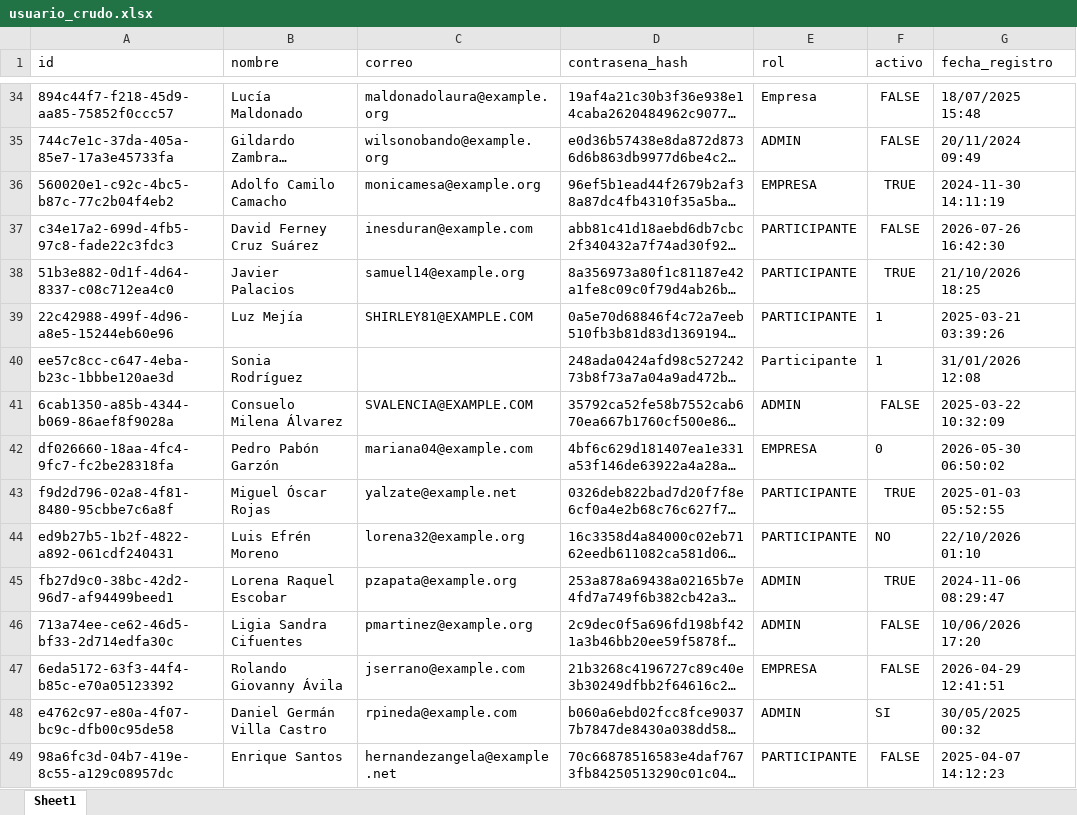
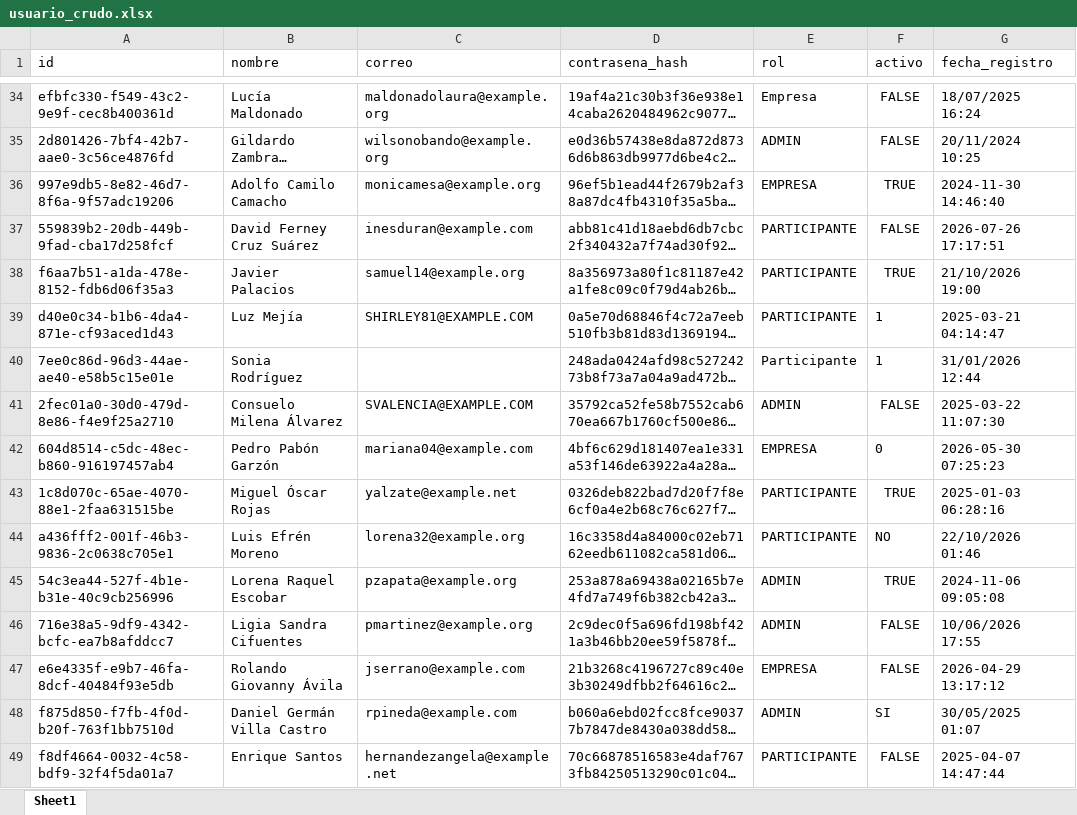
Before and after one commit to Abduz102/Integrador_nt_sabados20262-7, an Excel workbook: datos/crudos/usuario_crudo.xlsx, sheet Sheet1, drawn as a sheet; only a part is shown, gaps mark what is left out; long unchanged cells end in …; values as stored, in another font and other column widths than the file's, no borders; the diff covers the shown part only; the diff names each change by its address in the sheet, - before the commit and + after, or states it on an @@ line.

```diff
--- a/datos/crudos/usuario_crudo.xlsx (sheet Sheet1)
+++ b/datos/crudos/usuario_crudo.xlsx (sheet Sheet1)
-A34 (id): 894c44f7-f218-45d9-aa85-75852f0ccc57
+A34 (id): efbfc330-f549-43c2-9e9f-cec8b400361d
-G34 (fecha_registro): 18/07/2025 15:48
+G34 (fecha_registro): 18/07/2025 16:24
-A35 (id): 744c7e1c-37da-405a-85e7-17a3e45733fa
+A35 (id): 2d801426-7bf4-42b7-aae0-3c56ce4876fd
-G35 (fecha_registro): 20/11/2024 09:49
+G35 (fecha_registro): 20/11/2024 10:25
-A36 (id): 560020e1-c92c-4bc5-b87c-77c2b04f4eb2
+A36 (id): 997e9db5-8e82-46d7-8f6a-9f57adc19206
-G36 (fecha_registro): 2024-11-30 14:11:19
+G36 (fecha_registro): 2024-11-30 14:46:40
-A37 (id): c34e17a2-699d-4fb5-97c8-fade22c3fdc3
+A37 (id): 559839b2-20db-449b-9fad-cba17d258fcf
-G37 (fecha_registro): 2026-07-26 16:42:30
+G37 (fecha_registro): 2026-07-26 17:17:51
-A38 (id): 51b3e882-0d1f-4d64-8337-c08c712ea4c0
+A38 (id): f6aa7b51-a1da-478e-8152-fdb6d06f35a3
-G38 (fecha_registro): 21/10/2026 18:25
+G38 (fecha_registro): 21/10/2026 19:00
-A39 (id): 22c42988-499f-4d96-a8e5-15244eb60e96
+A39 (id): d40e0c34-b1b6-4da4-871e-cf93aced1d43
-G39 (fecha_registro): 2025-03-21 03:39:26
+G39 (fecha_registro): 2025-03-21 04:14:47
-A40 (id): ee57c8cc-c647-4eba-b23c-1bbbe120ae3d
+A40 (id): 7ee0c86d-96d3-44ae-ae40-e58b5c15e01e
-G40 (fecha_registro): 31/01/2026 12:08
+G40 (fecha_registro): 31/01/2026 12:44
-A41 (id): 6cab1350-a85b-4344-b069-86aef8f9028a
+A41 (id): 2fec01a0-30d0-479d-8e86-f4e9f25a2710
-G41 (fecha_registro): 2025-03-22 10:32:09
+G41 (fecha_registro): 2025-03-22 11:07:30
-A42 (id): df026660-18aa-4fc4-9fc7-fc2be28318fa
+A42 (id): 604d8514-c5dc-48ec-b860-916197457ab4
-G42 (fecha_registro): 2026-05-30 06:50:02
+G42 (fecha_registro): 2026-05-30 07:25:23
-A43 (id): f9d2d796-02a8-4f81-8480-95cbbe7c6a8f
+A43 (id): 1c8d070c-65ae-4070-88e1-2faa631515be
-G43 (fecha_registro): 2025-01-03 05:52:55
+G43 (fecha_registro): 2025-01-03 06:28:16
-A44 (id): ed9b27b5-1b2f-4822-a892-061cdf240431
+A44 (id): a436fff2-001f-46b3-9836-2c0638c705e1
-G44 (fecha_registro): 22/10/2026 01:10
+G44 (fecha_registro): 22/10/2026 01:46
-A45 (id): fb27d9c0-38bc-42d2-96d7-af94499beed1
+A45 (id): 54c3ea44-527f-4b1e-b31e-40c9cb256996
-G45 (fecha_registro): 2024-11-06 08:29:47
+G45 (fecha_registro): 2024-11-06 09:05:08
-A46 (id): 713a74ee-ce62-46d5-bf33-2d714edfa30c
+A46 (id): 716e38a5-9df9-4342-bcfc-ea7b8afddcc7
-G46 (fecha_registro): 10/06/2026 17:20
+G46 (fecha_registro): 10/06/2026 17:55
-A47 (id): 6eda5172-63f3-44f4-b85c-e70a05123392
+A47 (id): e6e4335f-e9b7-46fa-8dcf-40484f93e5db
-G47 (fecha_registro): 2026-04-29 12:41:51
+G47 (fecha_registro): 2026-04-29 13:17:12
-A48 (id): e4762c97-e80a-4f07-bc9c-dfb00c95de58
+A48 (id): f875d850-f7fb-4f0d-b20f-763f1bb7510d
-G48 (fecha_registro): 30/05/2025 00:32
+G48 (fecha_registro): 30/05/2025 01:07
-A49 (id): 98a6fc3d-04b7-419e-8c55-a129c08957dc
+A49 (id): f8df4664-0032-4c58-bdf9-32f4f5da01a7
-G49 (fecha_registro): 2025-04-07 14:12:23
+G49 (fecha_registro): 2025-04-07 14:47:44
```
Also changed, not shown: 768 edited cells elsewhere in this sheet, datos/limpios/usuario_limpio.xlsx, 26 other files.
